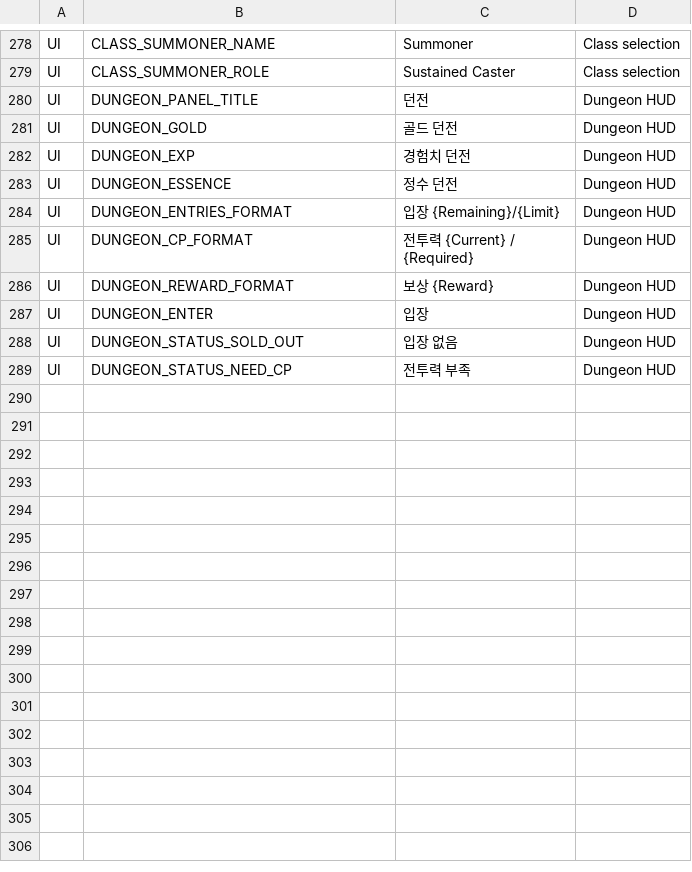
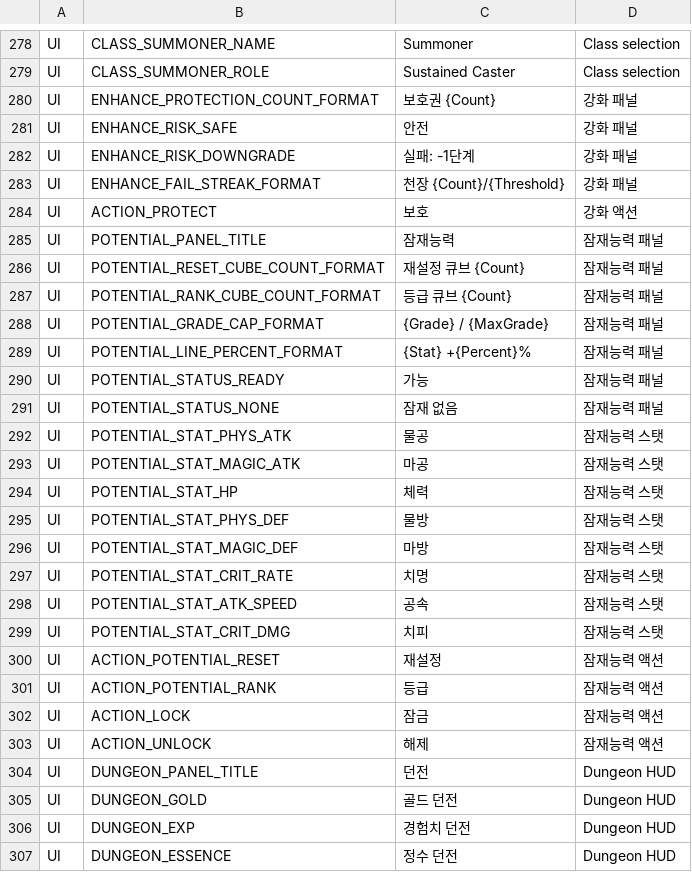
Before and after one commit to ewoo14/idle-project, a CSV file: client/Content/Localization/Game/ko/UI.csv, drawn as a sheet; only a part is shown, gaps mark what is left out; the shorter side is filled out with more unchanged rows.

```diff
--- a/client/Content/Localization/Game/ko/UI.csv
+++ b/client/Content/Localization/Game/ko/UI.csv
@@ -279,2 +279,26 @@ UI,CLASS_SUMMONER_NAME,"Summoner","Class selection"
 UI,CLASS_SUMMONER_ROLE,"Sustained Caster","Class selection"
+UI,ENHANCE_PROTECTION_COUNT_FORMAT,"보호권 {Count}","강화 패널"
+UI,ENHANCE_RISK_SAFE,"안전","강화 패널"
+UI,ENHANCE_RISK_DOWNGRADE,"실패: -1단계","강화 패널"
+UI,ENHANCE_FAIL_STREAK_FORMAT,"천장 {Count}/{Threshold}","강화 패널"
+UI,ACTION_PROTECT,"보호","강화 액션"
+UI,POTENTIAL_PANEL_TITLE,"잠재능력","잠재능력 패널"
+UI,POTENTIAL_RESET_CUBE_COUNT_FORMAT,"재설정 큐브 {Count}","잠재능력 패널"
+UI,POTENTIAL_RANK_CUBE_COUNT_FORMAT,"등급 큐브 {Count}","잠재능력 패널"
+UI,POTENTIAL_GRADE_CAP_FORMAT,"{Grade} / {MaxGrade}","잠재능력 패널"
+UI,POTENTIAL_LINE_PERCENT_FORMAT,"{Stat} +{Percent}%","잠재능력 패널"
+UI,POTENTIAL_STATUS_READY,"가능","잠재능력 패널"
+UI,POTENTIAL_STATUS_NONE,"잠재 없음","잠재능력 패널"
+UI,POTENTIAL_STAT_PHYS_ATK,"물공","잠재능력 스탯"
+UI,POTENTIAL_STAT_MAGIC_ATK,"마공","잠재능력 스탯"
+UI,POTENTIAL_STAT_HP,"체력","잠재능력 스탯"
+UI,POTENTIAL_STAT_PHYS_DEF,"물방","잠재능력 스탯"
+UI,POTENTIAL_STAT_MAGIC_DEF,"마방","잠재능력 스탯"
+UI,POTENTIAL_STAT_CRIT_RATE,"치명","잠재능력 스탯"
+UI,POTENTIAL_STAT_ATK_SPEED,"공속","잠재능력 스탯"
+UI,POTENTIAL_STAT_CRIT_DMG,"치피","잠재능력 스탯"
+UI,ACTION_POTENTIAL_RESET,"재설정","잠재능력 액션"
+UI,ACTION_POTENTIAL_RANK,"등급","잠재능력 액션"
+UI,ACTION_LOCK,"잠금","잠재능력 액션"
+UI,ACTION_UNLOCK,"해제","잠재능력 액션"
 UI,DUNGEON_PANEL_TITLE,"던전","Dungeon HUD"
```
Also changed, not shown: client/Content/Localization/Game/en/UI.csv, 3 other files.
